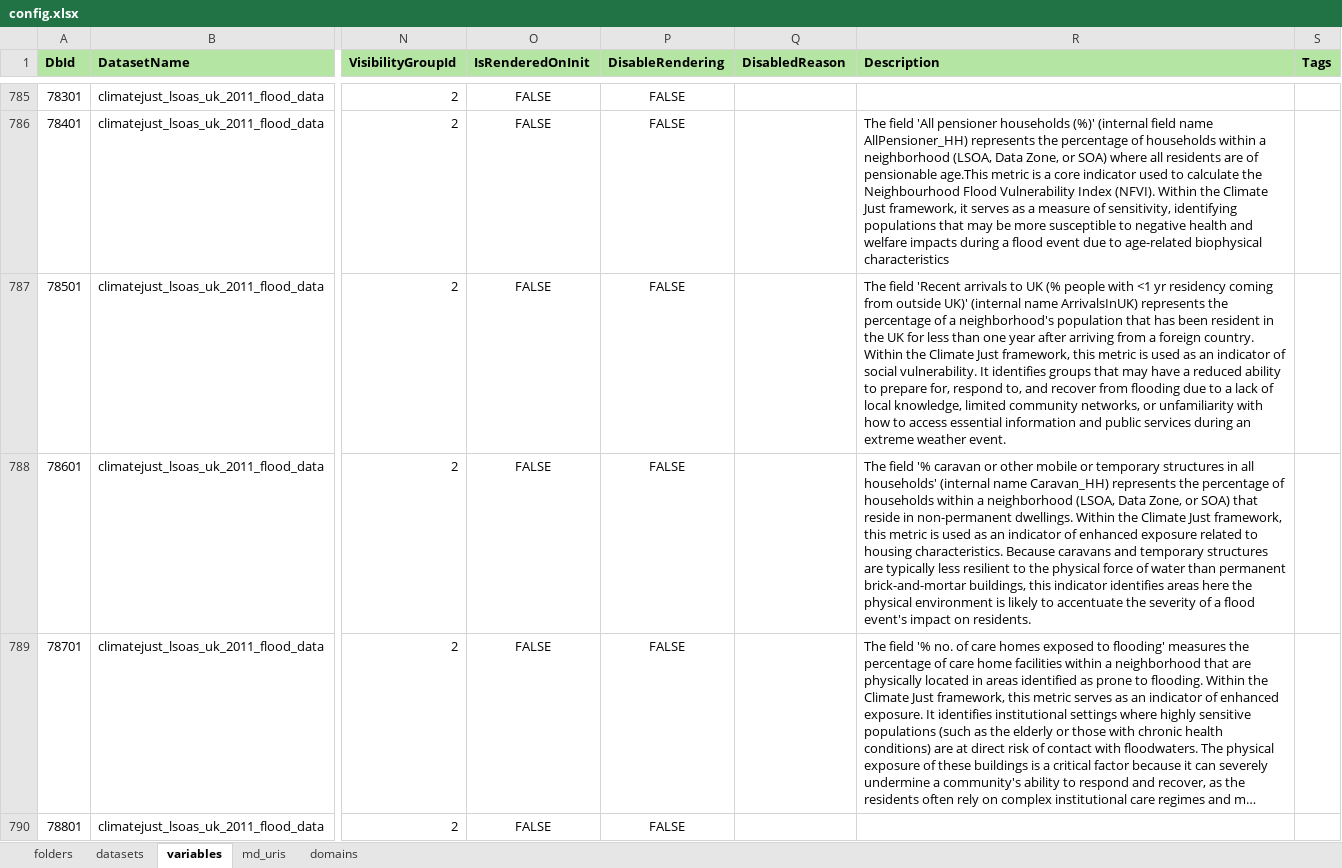
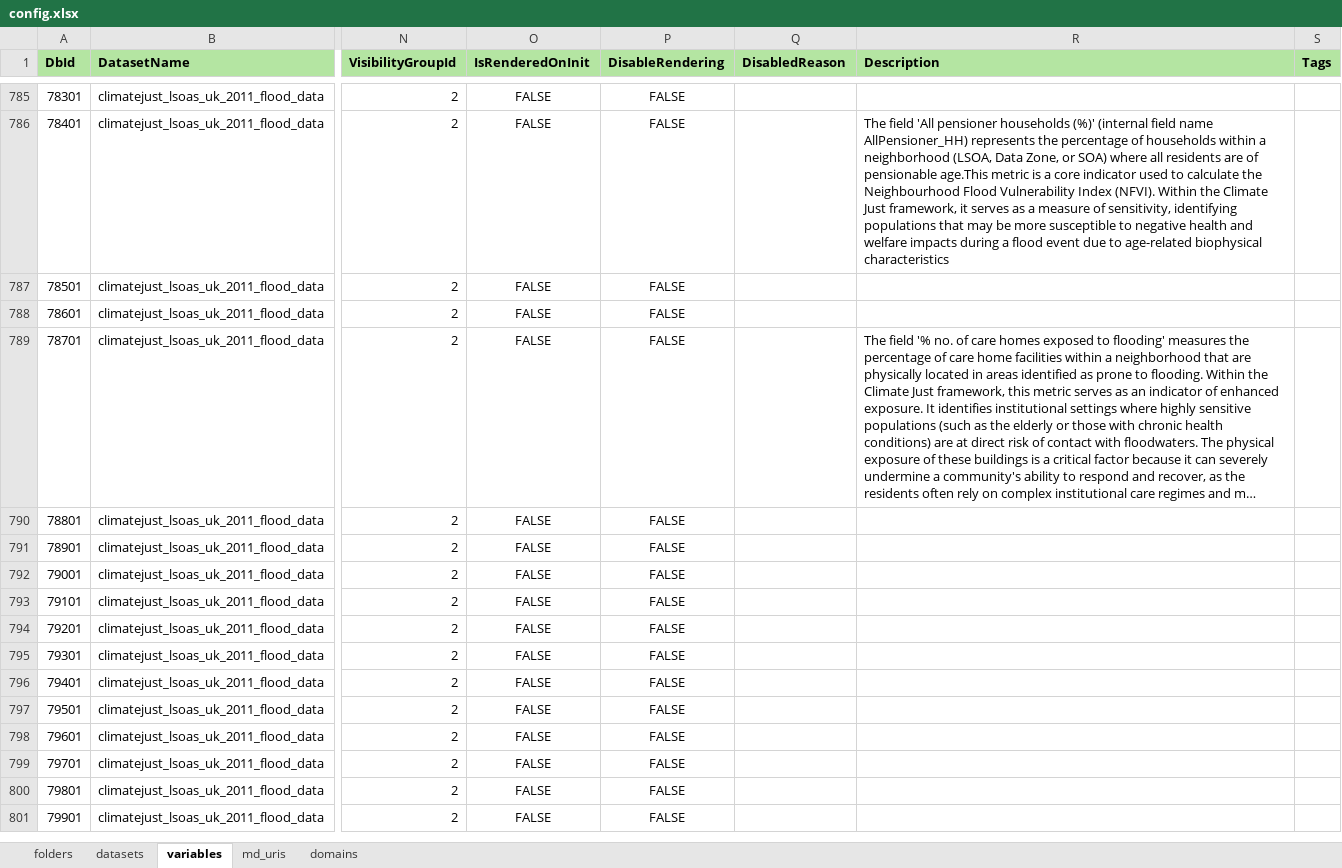
Before and after one commit to NERC-Digital-Solutions-Hub/dsh-content, an Excel workbook: pages/apps/uprn-service/config.xlsx, sheet variables, drawn as a sheet; only a part is shown, gaps mark what is left out; the shorter side is filled out with more unchanged rows; long unchanged cells end in …; values as stored, in another font and other column widths than the file's, no borders; the diff names each change by its address in the sheet, - before the commit and + after, or states it on an @@ line.

Commit message:
chore: deleted two variable description rows from the config.xlsx

```diff
--- a/pages/apps/uprn-service/config.xlsx (sheet variables)
+++ b/pages/apps/uprn-service/config.xlsx (sheet variables)
-R787 (Description): The field 'Recent arrivals to UK (% people with <1 yr residency coming from outside UK)' (internal name ArrivalsInUK) represents the percentage of a neighborhood's population that has been resident in the UK for less than one year after arriving from a foreign country. Within the Climate Just framework, this metric is used as an indicator of social vulnerability. It identifies groups that may have a reduced ability to prepare for, respond to, and recover from flooding due to a lack of local knowledge, limited community networks, or unfamiliarity with how to access essential information and public services during an extreme weather event.
+R787 (Description): (empty)
-R788 (Description): The field '% caravan or other mobile or temporary structures in all households' (internal name Caravan_HH) represents the percentage of households within a neighborhood (LSOA, Data Zone, or SOA) that reside in non-permanent dwellings. Within the Climate Just framework, this metric is used as an indicator of enhanced exposure related to housing characteristics. Because caravans and temporary structures are typically less resilient to the physical force of water than permanent brick-and-mortar buildings, this indicator identifies areas here the physical environment is likely to accentuate the severity of a flood event's impact on residents.
+R788 (Description): (empty)
```
